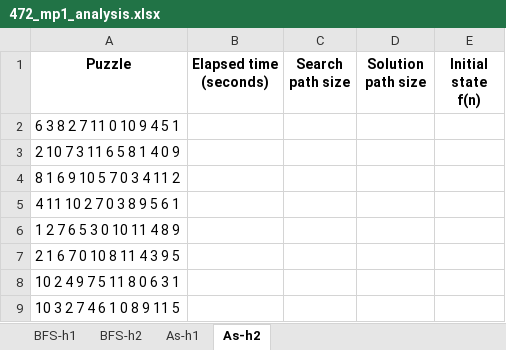
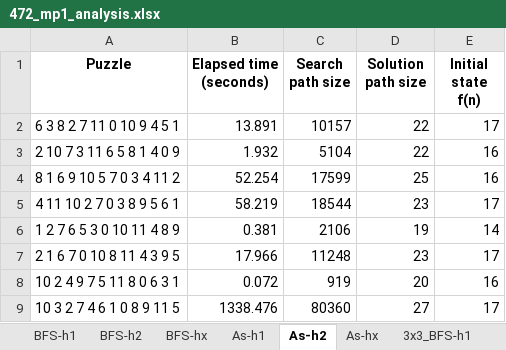
Before and after one commit to real-nguyen/comp472_mp1, an Excel workbook: 472_mp1_analysis.xlsx, sheet As-h2, drawn as a sheet; only a part is shown; values as stored, in another font and other column widths than the file's, no borders; the diff covers the shown part only; the diff names each change by its address in the sheet, - before the commit and + after, or states it on an @@ line.

```diff
--- a/472_mp1_analysis.xlsx (sheet As-h2)
+++ b/472_mp1_analysis.xlsx (sheet As-h2)
+sheet tab: BFS-hx
+sheet tab: As-hx
+sheet tab: 3x3_BFS-h1
-B2 (Elapsed time (seconds)): (empty)
+B2 (Elapsed time (seconds)): 13.891
-C2 (Search path size): (empty)
+C2 (Search path size): 10157
-D2:D3 (Solution path size): (empty)
+D2:D3 (Solution path size): 22
-E2 (Initial state f(n)): (empty)
+E2 (Initial state f(n)): 17
-B3 (Elapsed time (seconds)): (empty)
+B3 (Elapsed time (seconds)): 1.932
-C3 (Search path size): (empty)
+C3 (Search path size): 5104
-E3:E4 (Initial state f(n)): (empty)
+E3:E4 (Initial state f(n)): 16
-B4 (Elapsed time (seconds)): (empty)
+B4 (Elapsed time (seconds)): 52.254
-C4 (Search path size): (empty)
+C4 (Search path size): 17599
-D4 (Solution path size): (empty)
+D4 (Solution path size): 25
-B5 (Elapsed time (seconds)): (empty)
+B5 (Elapsed time (seconds)): 58.219
-C5 (Search path size): (empty)
+C5 (Search path size): 18544
-D5 (Solution path size): (empty)
+D5 (Solution path size): 23
-E5 (Initial state f(n)): (empty)
+E5 (Initial state f(n)): 17
-B6 (Elapsed time (seconds)): (empty)
+B6 (Elapsed time (seconds)): 0.381
-C6 (Search path size): (empty)
+C6 (Search path size): 2106
-D6 (Solution path size): (empty)
+D6 (Solution path size): 19
-E6 (Initial state f(n)): (empty)
+E6 (Initial state f(n)): 14
-B7 (Elapsed time (seconds)): (empty)
+B7 (Elapsed time (seconds)): 17.966
-C7 (Search path size): (empty)
+C7 (Search path size): 11248
-D7 (Solution path size): (empty)
+D7 (Solution path size): 23
-E7 (Initial state f(n)): (empty)
+E7 (Initial state f(n)): 17
-B8 (Elapsed time (seconds)): (empty)
+B8 (Elapsed time (seconds)): 0.072
-C8 (Search path size): (empty)
+C8 (Search path size): 919
-D8 (Solution path size): (empty)
+D8 (Solution path size): 20
-E8 (Initial state f(n)): (empty)
+E8 (Initial state f(n)): 16
-B9 (Elapsed time (seconds)): (empty)
+B9 (Elapsed time (seconds)): 1338.476
-C9 (Search path size): (empty)
+C9 (Search path size): 80360
-D9 (Solution path size): (empty)
+D9 (Solution path size): 27
-E9 (Initial state f(n)): (empty)
+E9 (Initial state f(n)): 17
```
Also changed, not shown: 16 edited cells and cell formats elsewhere in this sheet, other sheet tabs, 7 other files.
